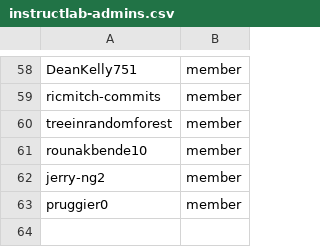
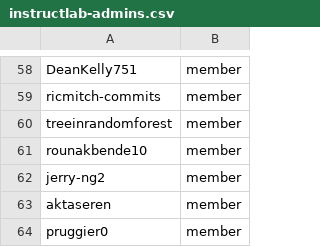
Before and after one commit to OCP-on-NERC/github-config, a CSV file: team-members/instructlab-admins.csv, drawn as a sheet; only a part is shown, gaps mark what is left out; the diff names each change by its address in the sheet, - before the commit and + after, or states it on an @@ line.

Commit message:
Add aktaseren as new team member (#83)

```diff
--- a/team-members/instructlab-admins.csv
+++ b/team-members/instructlab-admins.csv
+row 63: aktaseren | member
```
